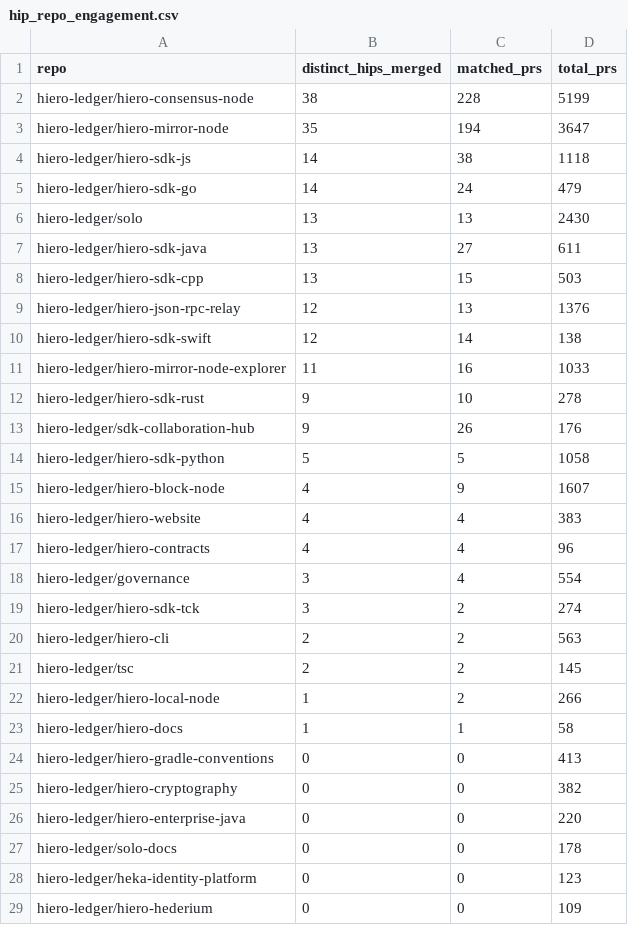
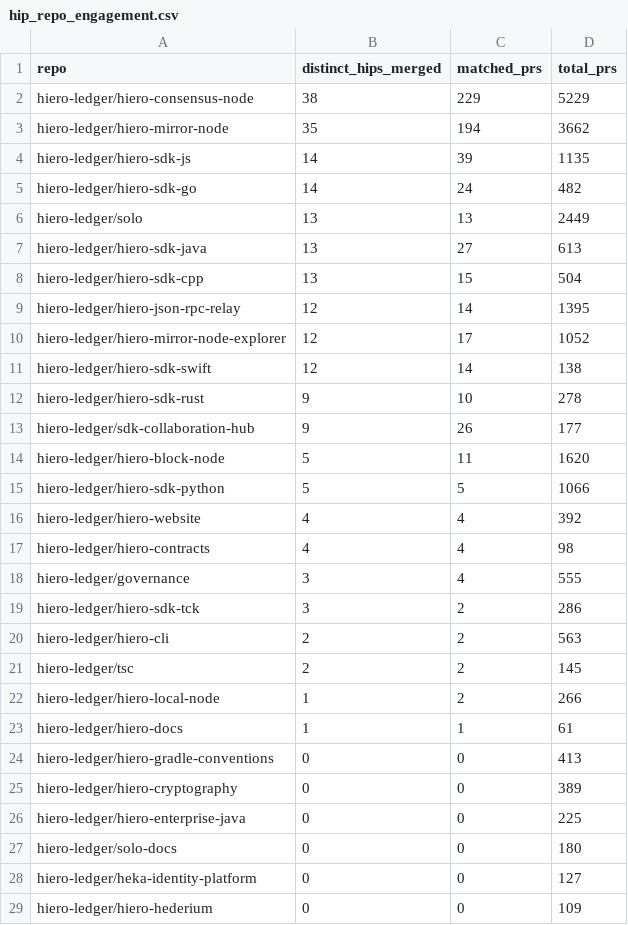
Before and after one commit to Mounil2005/analytics, a CSV file: api/v1/hiero-ledger/hip_repo_engagement.csv, drawn as a sheet; only a part is shown; the diff covers the shown part only.

```diff
--- a/api/v1/hiero-ledger/hip_repo_engagement.csv
+++ b/api/v1/hiero-ledger/hip_repo_engagement.csv
@@ -1,20 +1,20 @@
 repo,distinct_hips_merged,matched_prs,total_prs
-hiero-ledger/hiero-consensus-node,38,228,5199
-hiero-ledger/hiero-mirror-node,35,194,3647
-hiero-ledger/hiero-sdk-js,14,38,1118
-hiero-ledger/hiero-sdk-go,14,24,479
-hiero-ledger/solo,13,13,2430
-hiero-ledger/hiero-sdk-java,13,27,611
-hiero-ledger/hiero-sdk-cpp,13,15,503
-hiero-ledger/hiero-json-rpc-relay,12,13,1376
+hiero-ledger/hiero-consensus-node,38,229,5229
+hiero-ledger/hiero-mirror-node,35,194,3662
+hiero-ledger/hiero-sdk-js,14,39,1135
+hiero-ledger/hiero-sdk-go,14,24,482
+hiero-ledger/solo,13,13,2449
+hiero-ledger/hiero-sdk-java,13,27,613
+hiero-ledger/hiero-sdk-cpp,13,15,504
+hiero-ledger/hiero-json-rpc-relay,12,14,1395
+hiero-ledger/hiero-mirror-node-explorer,12,17,1052
 hiero-ledger/hiero-sdk-swift,12,14,138
-hiero-ledger/hiero-mirror-node-explorer,11,16,1033
 hiero-ledger/hiero-sdk-rust,9,10,278
-hiero-ledger/sdk-collaboration-hub,9,26,176
-hiero-ledger/hiero-sdk-python,5,5,1058
-hiero-ledger/hiero-block-node,4,9,1607
-hiero-ledger/hiero-website,4,4,383
-hiero-ledger/hiero-contracts,4,4,96
-hiero-ledger/governance,3,4,554
-hiero-ledger/hiero-sdk-tck,3,2,274
+hiero-ledger/sdk-collaboration-hub,9,26,177
+hiero-ledger/hiero-block-node,5,11,1620
+hiero-ledger/hiero-sdk-python,5,5,1066
+hiero-ledger/hiero-website,4,4,392
+hiero-ledger/hiero-contracts,4,4,98
+hiero-ledger/governance,3,4,555
+hiero-ledger/hiero-sdk-tck,3,2,286
 hiero-ledger/hiero-cli,2,2,563
@@ -22,8 +22,8 @@ hiero-ledger/tsc,2,2,145
 hiero-ledger/hiero-local-node,1,2,266
-hiero-ledger/hiero-docs,1,1,58
+hiero-ledger/hiero-docs,1,1,61
 hiero-ledger/hiero-gradle-conventions,0,0,413
-hiero-ledger/hiero-cryptography,0,0,382
-hiero-ledger/hiero-enterprise-java,0,0,220
-hiero-ledger/solo-docs,0,0,178
-hiero-ledger/heka-identity-platform,0,0,123
+hiero-ledger/hiero-cryptography,0,0,389
+hiero-ledger/hiero-enterprise-java,0,0,225
+hiero-ledger/solo-docs,0,0,180
+hiero-ledger/heka-identity-platform,0,0,127
 hiero-ledger/hiero-hederium,0,0,109
```
Also changed, not shown: 4 edited cells elsewhere in this file, api/v1/hiero-ledger/hip_adoption_funnel.csv, 26 other files.
